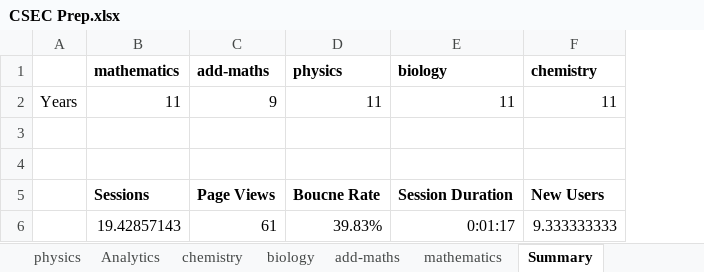
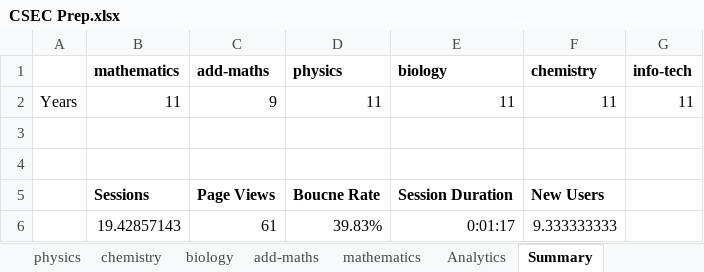
Before and after one commit to CXC-Prep/CSEC-Prep, an Excel workbook: CSEC Prep.xlsx, sheet Summary, drawn as a sheet; values as stored, in another font and other column widths than the file's, no borders; charts and pictures not drawn; the diff names each change by its address in the sheet, - before the commit and + after, or states it on an @@ line.

```diff
--- a/CSEC Prep.xlsx (sheet Summary)
+++ b/CSEC Prep.xlsx (sheet Summary)
@@ sheet tab order changed: physics | chemistry | biology | add-maths | mathematics | Analytics | Summary @@
+column G (info-tech), row 2: 11
```
Also changed, not shown: sheet info-tech, sheet Syllabus, 2 other files.
